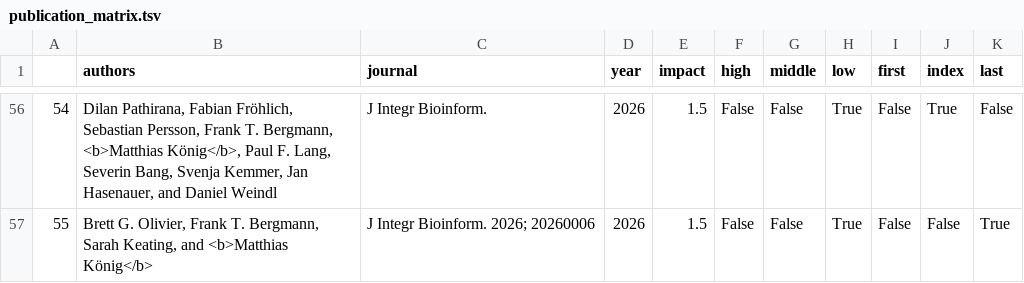
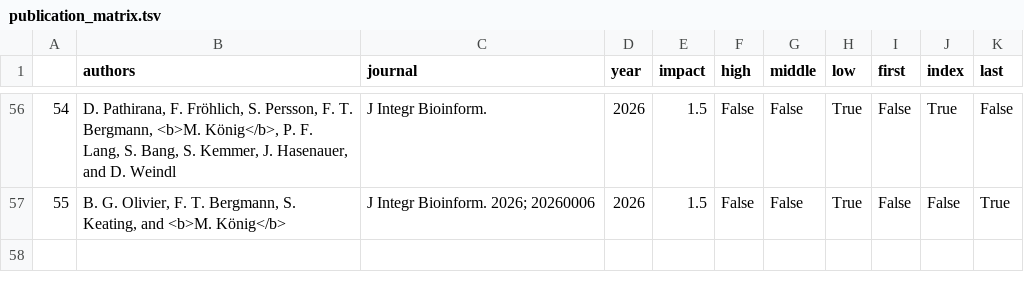
Before and after one commit to matthiaskoenig/livermetabolism-site, a TSV file: src/results/publication_matrix.tsv, drawn as a sheet; only a part is shown, gaps mark what is left out; the diff covers the shown part only.

```diff
--- a/src/results/publication_matrix.tsv
+++ b/src/results/publication_matrix.tsv
@@ -56,2 +56,2 @@
-54	Dilan Pathirana, Fabian Fröhlich, Sebastian Persson, Frank T. Bergmann, <b>Matthias König</b>, Paul F. Lang, Severin Bang, Svenja Kemmer, Jan Hasenauer, and Daniel Weindl	J Integr Bioinform. 	2026	1.5	False	False	True	False	True	False
-55	Brett G. Olivier, Frank T. Bergmann, Sarah Keating, and <b>Matthias König</b>	J Integr Bioinform. 2026; 20260006	2026	1.5	False	False	True	False	False	True
+54	D. Pathirana, F. Fröhlich, S. Persson, F. T. Bergmann, <b>M. König</b>, P. F. Lang, S. Bang, S. Kemmer, J. Hasenauer, and D. Weindl	J Integr Bioinform. 	2026	1.5	False	False	True	False	True	False
+55	B. G. Olivier, F. T. Bergmann, S. Keating, and <b>M. König</b>	J Integr Bioinform. 2026; 20260006	2026	1.5	False	False	True	False	False	True
```
Also changed, not shown: 54 edited cells elsewhere in this file, 2 other files.
